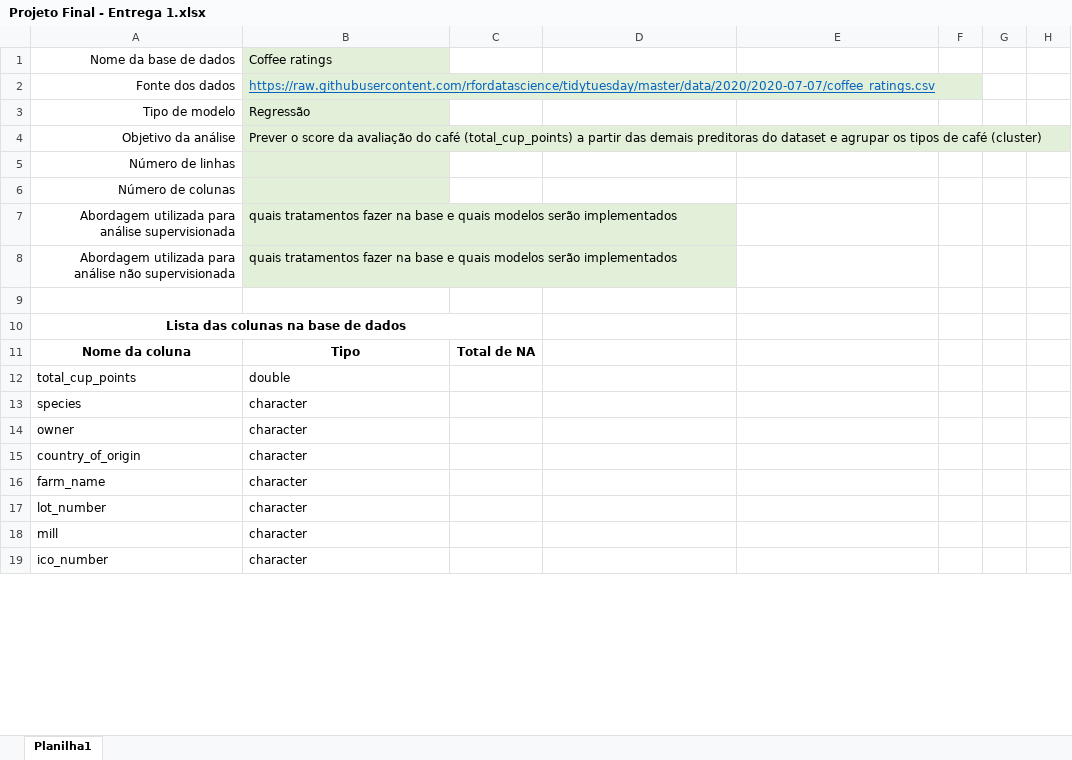
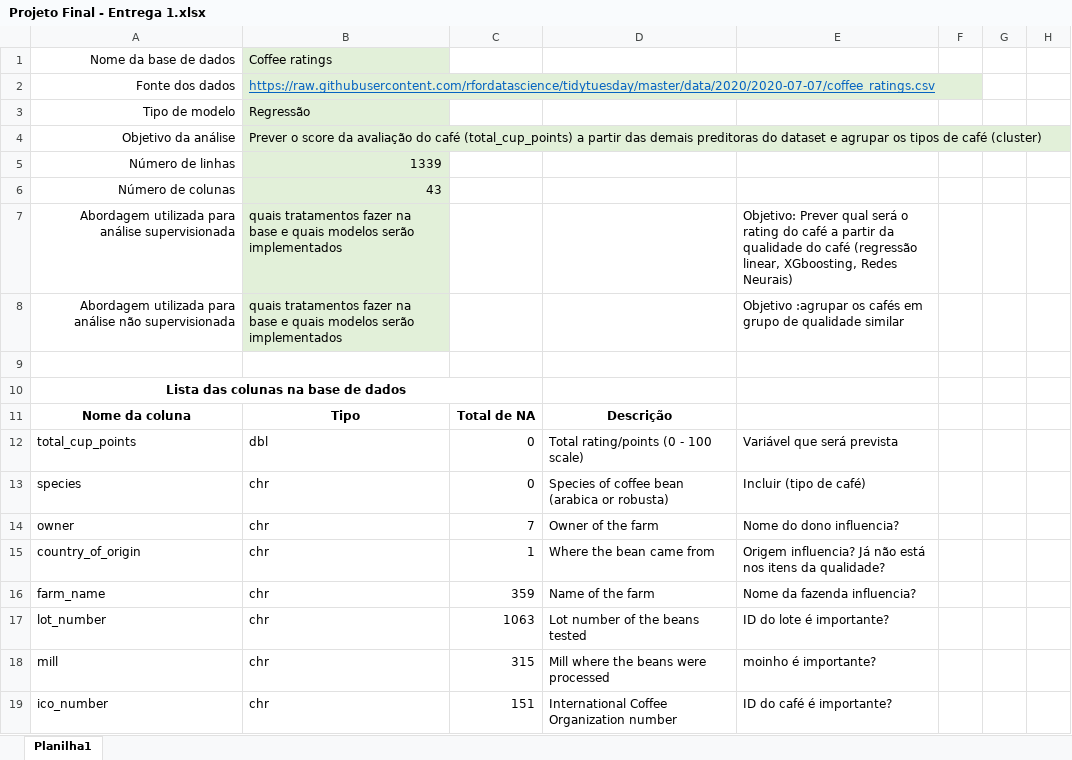
Before and after one commit to mconjaud/TrabalhoFinalAEM2, an Excel workbook: Projeto Final - Entrega 1.xlsx, sheet Planilha1, drawn as a sheet; only a part is shown; values as stored, in another font and other column widths than the file's, no borders; charts and pictures and table styles not drawn; the diff covers the shown part only; the diff names each change by its address in the sheet, - before the commit and + after, or states it on an @@ line.

```diff
--- a/Projeto Final - Entrega 1.xlsx (sheet Planilha1)
+++ b/Projeto Final - Entrega 1.xlsx (sheet Planilha1)
-B5: (empty)
+B5: 1339
-B6: (empty)
+B6: 43
-E7: (empty)
+E7: Objetivo: Prever qual será o rating do café a partir da qualidade do café (regressão linear, XGboosting, Redes Neurais)
-E8: (empty)
+E8: Objetivo :agrupar os cafés em grupo de qualidade similar
-D11: (empty)
+D11: Descrição
-B12: double
+B12: dbl
-C12:C13: (empty)
+C12:C13: 0
-D12: (empty)
+D12: Total rating/points (0 - 100 scale)
-E12: (empty)
+E12: Variável que será prevista
-B13:B19: character
+B13:B19: chr
-D13: (empty)
+D13: Species of coffee bean (arabica or robusta)
-E13: (empty)
+E13: Incluir (tipo de café)
-C14: (empty)
+C14: 7
-D14: (empty)
+D14: Owner of the farm
-E14: (empty)
+E14: Nome do dono influencia?
-C15: (empty)
+C15: 1
-D15: (empty)
+D15: Where the bean came from
-E15: (empty)
+E15: Origem influencia? Já não está nos itens da qualidade?
-C16: (empty)
+C16: 359
-D16: (empty)
+D16: Name of the farm
-E16: (empty)
+E16: Nome da fazenda influencia?
-C17: (empty)
+C17: 1063
-D17: (empty)
+D17: Lot number of the beans tested
-E17: (empty)
+E17: ID do lote é importante?
-C18: (empty)
+C18: 315
-D18: (empty)
+D18: Mill where the beans were processed
-E18: (empty)
+E18: moinho é importante?
-C19: (empty)
+C19: 151
-D19: (empty)
+D19: International Coffee Organization number
-E19: (empty)
+E19: ID do café é importante?
```
Also changed, not shown: 140 edited cells elsewhere in this sheet, charts or pictures.
